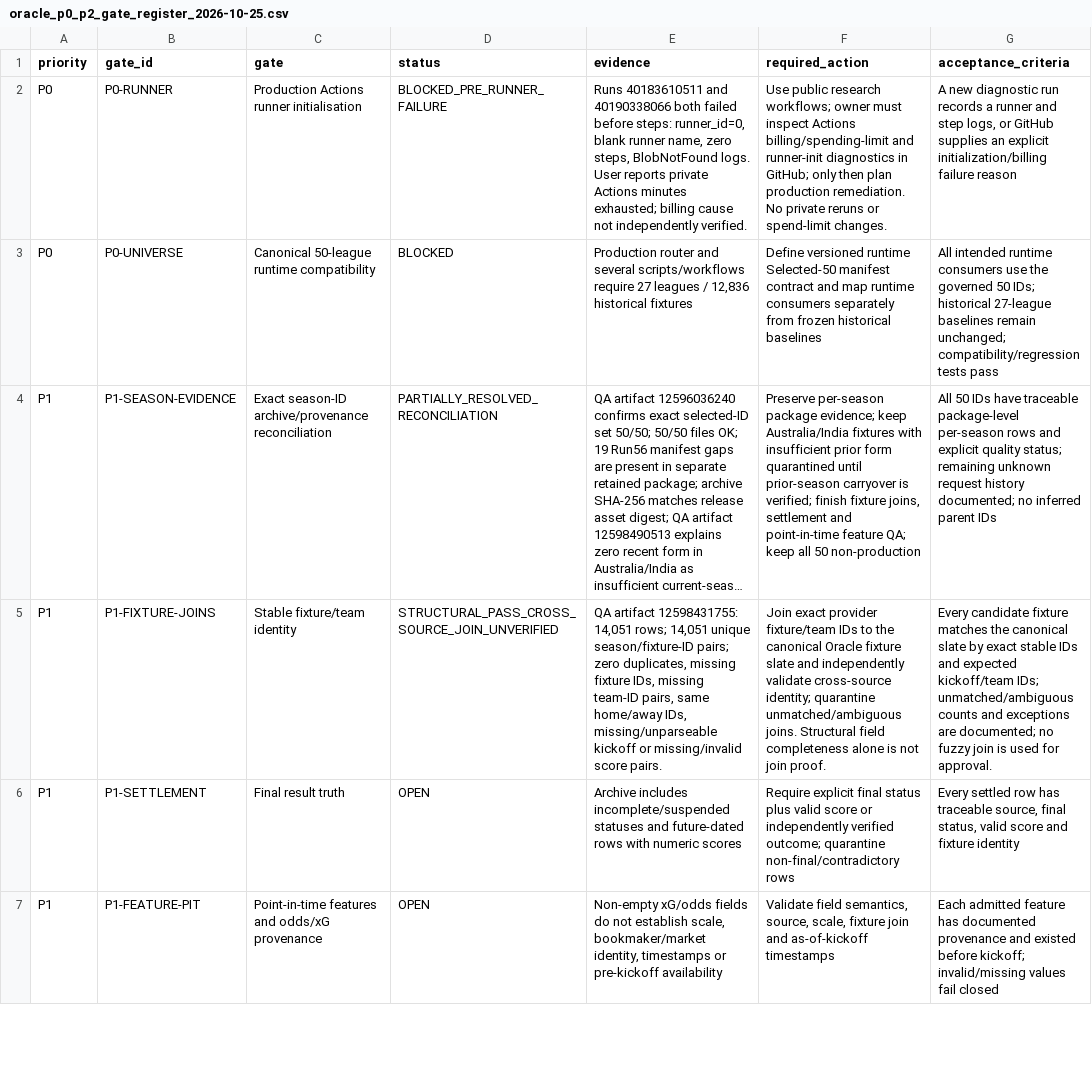
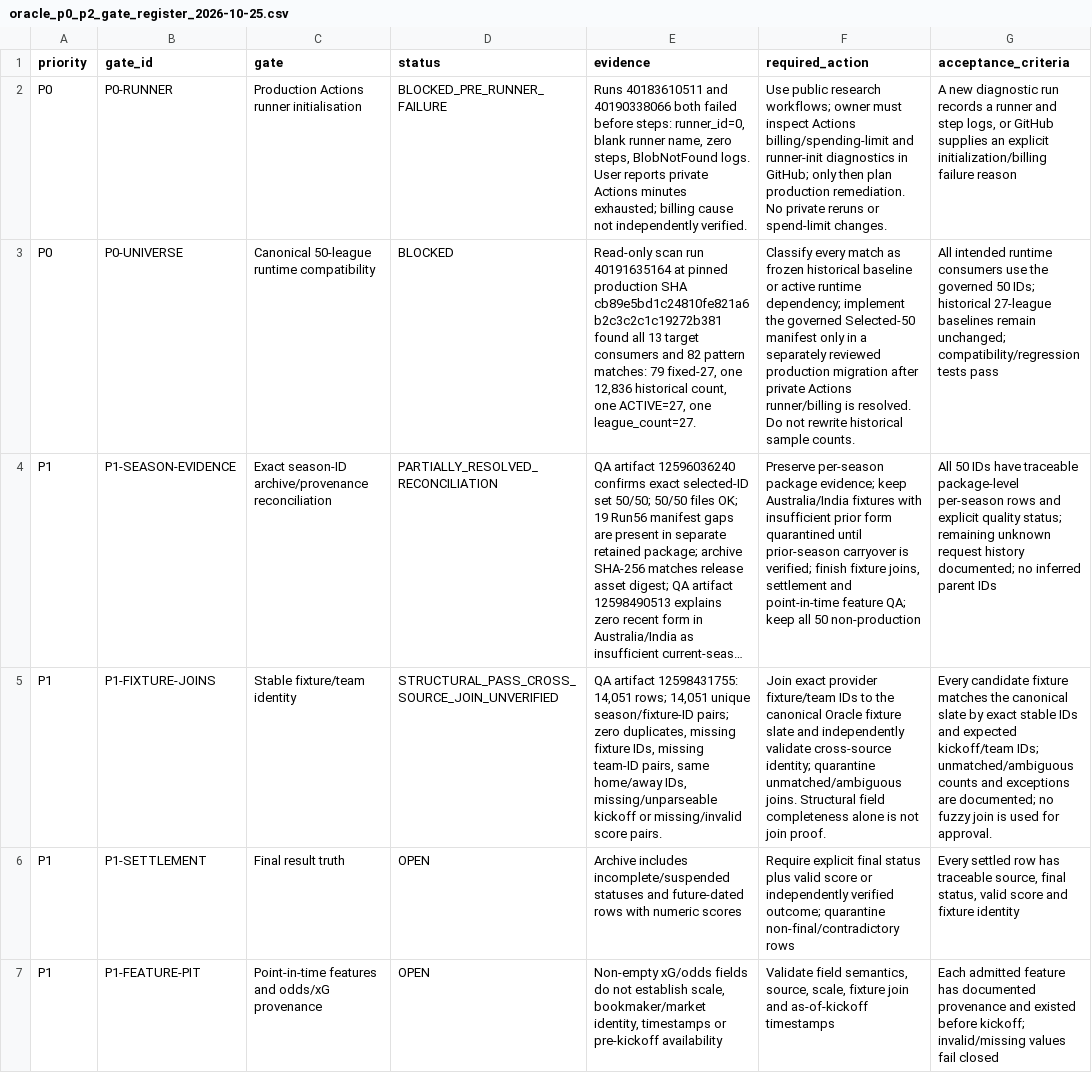
Before and after one commit to dtnzv5by8c-ship-it/oracle-validation-learning, a CSV file: data/oracle_p0_p2_gate_register_2026-10-25.csv, drawn as a sheet; only a part is shown; long unchanged cells end in …; the diff names each change by its address in the sheet, - before the commit and + after, or states it on an @@ line.

Commit message:
Update P0 universe gate with verified static scan evidence

```diff
--- a/data/oracle_p0_p2_gate_register_2026-10-25.csv
+++ b/data/oracle_p0_p2_gate_register_2026-10-25.csv
-E3 (evidence): Production router and several scripts/workflows require 27 leagues / 12,836 historical fixtures
+E3 (evidence): Read-only scan run 40191635164 at pinned production SHA cb89e5bd1c24810fe821a6b2c3c2c1c19272b381 found all 13 target consumers and 82 pattern matches: 79 fixed-27, one 12,836 historical count, one ACTIVE=27, one league_count=27.
-F3 (required_action): Define versioned runtime Selected-50 manifest contract and map runtime consumers separately from frozen historical baselines
+F3 (required_action): Classify every match as frozen historical baseline or active runtime dependency; implement the governed Selected-50 manifest only in a separately reviewed production migration after private Actions runner/billing is resolved. Do not rewrite historical sample counts.
```
